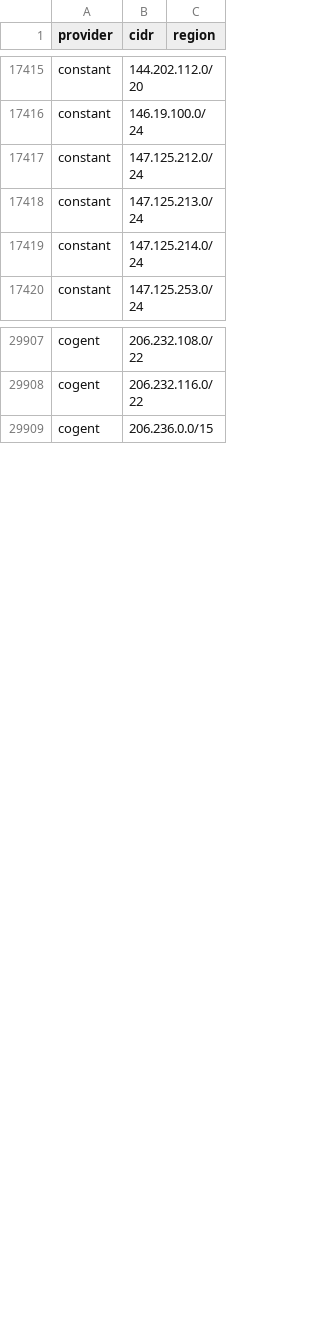
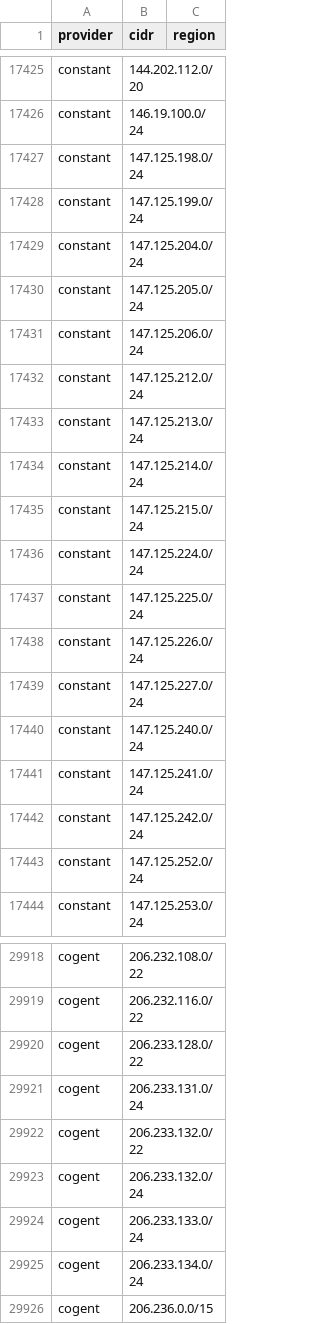
Before and after one commit to prettyleaf/cdn, a CSV file: all/all.csv, drawn as a sheet; only a part is shown, gaps mark what is left out; the diff covers the shown part only.

```diff
--- a/all/all.csv
+++ b/all/all.csv
@@ -17416,2 +17426,7 @@ constant,144.202.112.0/20,
 constant,146.19.100.0/24,
+constant,147.125.198.0/24,
+constant,147.125.199.0/24,
+constant,147.125.204.0/24,
+constant,147.125.205.0/24,
+constant,147.125.206.0/24,
 constant,147.125.212.0/24,
@@ -17419,2 +17434,11 @@ constant,147.125.213.0/24,
 constant,147.125.214.0/24,
+constant,147.125.215.0/24,
+constant,147.125.224.0/24,
+constant,147.125.225.0/24,
+constant,147.125.226.0/24,
+constant,147.125.227.0/24,
+constant,147.125.240.0/24,
+constant,147.125.241.0/24,
+constant,147.125.242.0/24,
+constant,147.125.252.0/24,
 constant,147.125.253.0/24,
@@ -29908,2 +29919,8 @@ cogent,206.232.108.0/22,
 cogent,206.232.116.0/22,
+cogent,206.233.128.0/22,
+cogent,206.233.131.0/24,
+cogent,206.233.132.0/22,
+cogent,206.233.132.0/24,
+cogent,206.233.133.0/24,
+cogent,206.233.134.0/24,
 cogent,206.236.0.0/15,
```
Also changed, not shown: 19 added rows and 22 removed rows elsewhere in this file, 10 other files.
